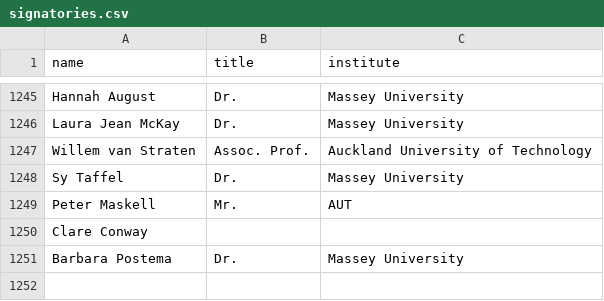
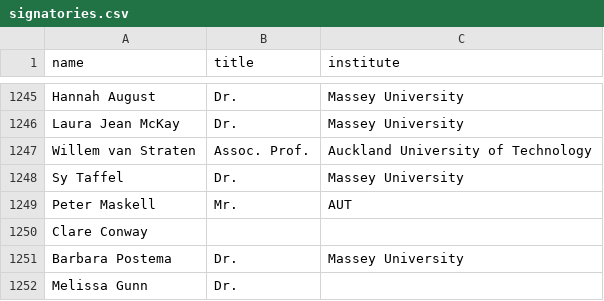
Before and after one commit to ClaxonNZ/ClaxonNZ.github.io, a CSV file: signatories/data/signatories.csv, drawn as a sheet; only a part is shown, gaps mark what is left out.

Commit message:
Updating signatories on 23 September 2019

```diff
--- a/signatories/data/signatories.csv
+++ b/signatories/data/signatories.csv
@@ -1251 +1251,2 @@ Clare Conway,,
 Barbara Postema,Dr.,Massey University
+Melissa Gunn,Dr.,
```
